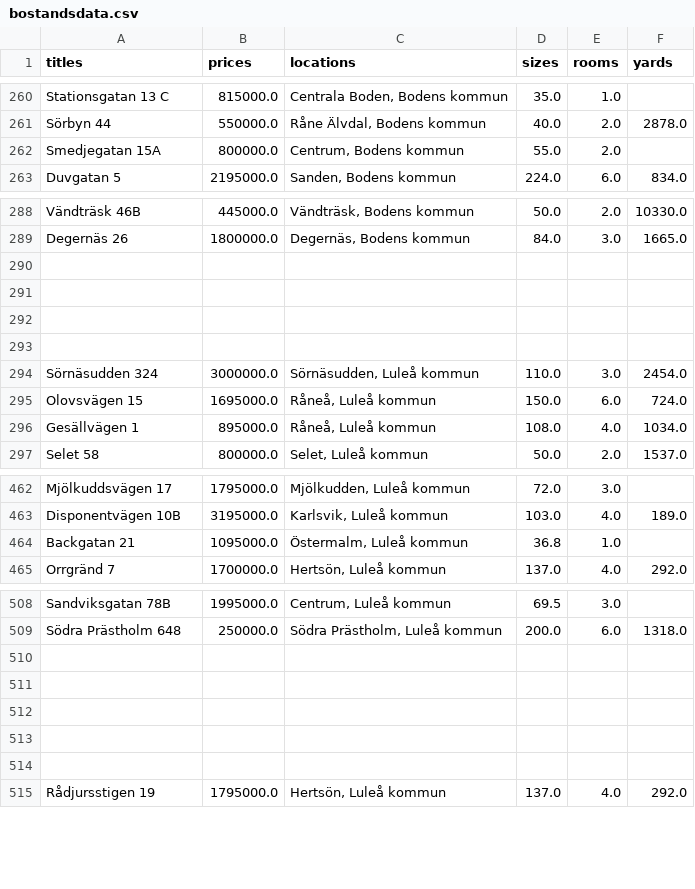
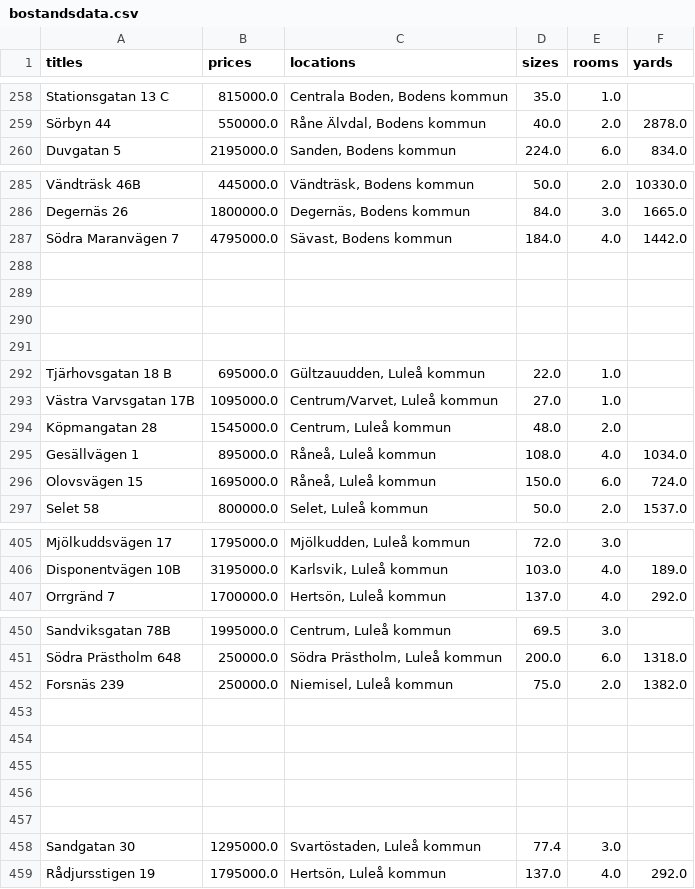
Before and after one commit to strandafredde/Bostadsmarknadsanalys, a CSV file: bostandsdata.csv, drawn as a sheet; only a part is shown, gaps mark what is left out; the diff covers the shown part only.

```diff
--- a/bostandsdata.csv
+++ b/bostandsdata.csv
@@ -261,3 +259,2 @@ Stationsgatan 13 C,815000.0,"Centrala Boden, Bodens kommun",35.0,1.0,
 Sörbyn 44,550000.0,"Råne Älvdal, Bodens kommun",40.0,2.0,2878.0
-Smedjegatan 15A,800000.0,"Centrum, Bodens kommun",55.0,2.0,
 Duvgatan 5,2195000.0,"Sanden, Bodens kommun",224.0,6.0,834.0
@@ -289,2 +286,3 @@ Vändträsk 46B,445000.0,"Vändträsk, Bodens kommun",50.0,2.0,10330.0
 Degernäs 26,1800000.0,"Degernäs, Bodens kommun",84.0,3.0,1665.0
+Södra Maranvägen 7,4795000.0,"Sävast, Bodens kommun",184.0,4.0,1442.0
 ,,,,,
@@ -293,5 +291,7 @@ Degernäs 26,1800000.0,"Degernäs, Bodens kommun",84.0,3.0,1665.0
 ,,,,,
-Sörnäsudden 324,3000000.0,"Sörnäsudden, Luleå kommun",110.0,3.0,2454.0
+Tjärhovsgatan 18 B,695000.0,"Gültzauudden, Luleå kommun",22.0,1.0,
+Västra Varvsgatan 17B,1095000.0,"Centrum/Varvet, Luleå kommun",27.0,1.0,
+Köpmangatan 28,1545000.0,"Centrum, Luleå kommun",48.0,2.0,
+Gesällvägen 1,895000.0,"Råneå, Luleå kommun",108.0,4.0,1034.0
 Olovsvägen 15,1695000.0,"Råneå, Luleå kommun",150.0,6.0,724.0
-Gesällvägen 1,895000.0,"Råneå, Luleå kommun",108.0,4.0,1034.0
 Selet 58,800000.0,"Selet, Luleå kommun",50.0,2.0,1537.0
@@ -463,3 +406,2 @@ Mjölkuddsvägen 17,1795000.0,"Mjölkudden, Luleå kommun",72.0,3.0,
 Disponentvägen 10B,3195000.0,"Karlsvik, Luleå kommun",103.0,4.0,189.0
-Backgatan 21,1095000.0,"Östermalm, Luleå kommun",36.8,1.0,
 Orrgränd 7,1700000.0,"Hertsön, Luleå kommun",137.0,4.0,292.0
@@ -509,2 +451,3 @@ Sandviksgatan 78B,1995000.0,"Centrum, Luleå kommun",69.5,3.0,
 Södra Prästholm 648,250000.0,"Södra Prästholm, Luleå kommun",200.0,6.0,1318.0
+Forsnäs 239,250000.0,"Niemisel, Luleå kommun",75.0,2.0,1382.0
 ,,,,,
@@ -514,2 +457,3 @@ Södra Prästholm 648,250000.0,"Södra Prästholm, Luleå kommun",200.0,6.0,1318
 ,,,,,
+Sandgatan 30,1295000.0,"Svartöstaden, Luleå kommun",77.4,3.0,
 Rådjursstigen 19,1795000.0,"Hertsön, Luleå kommun",137.0,4.0,292.0
```
Also changed, not shown: 15 added rows, 17 removed rows, 80 moved rows and 5 edited cells elsewhere in this file, 1 other file.
